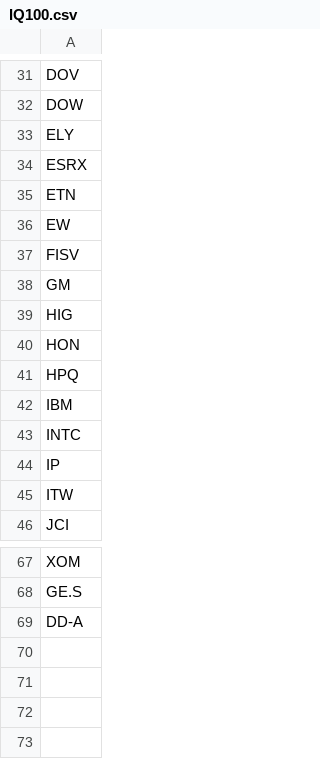
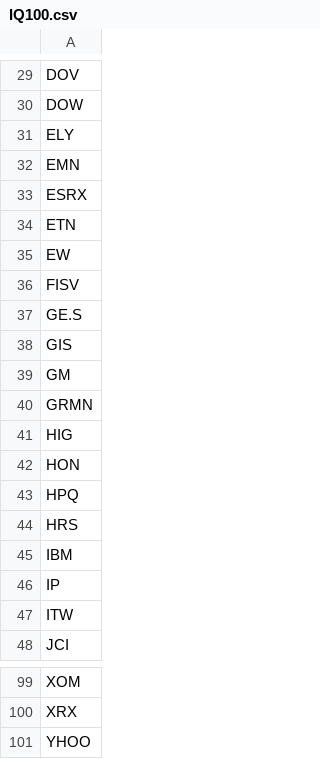
Before and after one commit to simonpucher/AgenaTrader, a CSV file: Tools/Lists/CNBC_IQ100/IQ100.csv, drawn as a sheet; only a part is shown, gaps mark what is left out; removed rows and columns are numbered as before the commit, all else as after; the diff covers the shown part only; the diff names each change by its address in the sheet, - before the commit and + after, or states it on an @@ line.

```diff
--- a/Tools/Lists/CNBC_IQ100/IQ100.csv
+++ b/Tools/Lists/CNBC_IQ100/IQ100.csv
+row 32: EMN
+row 37: GE.S
+row 38: GIS
+row 40: GRMN
+row 44: HRS
-row 43: INTC
-A100: GE.S
+A100: XRX
-A101: DD-A
+A101: YHOO
```
Also changed, not shown: 33 added rows, 5 removed rows and 2 edited cells elsewhere in this file.
